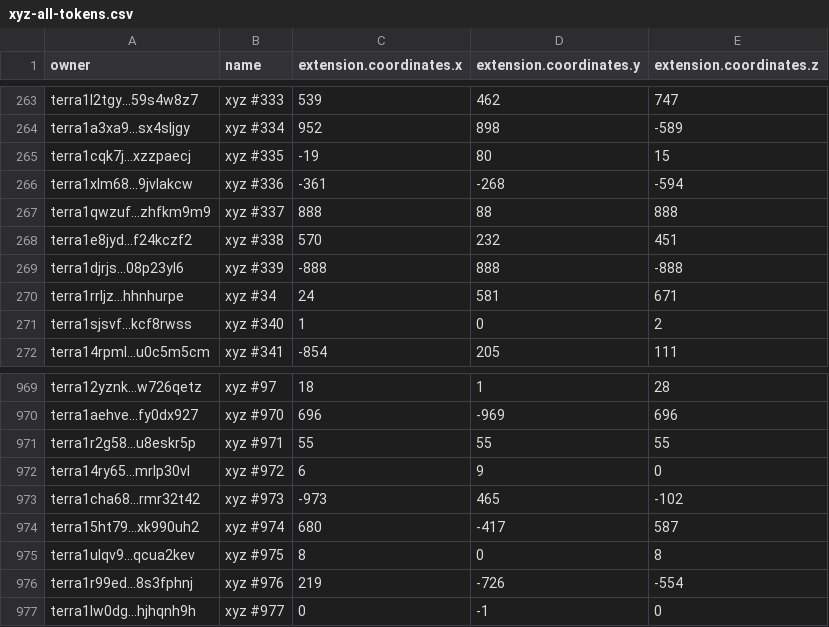
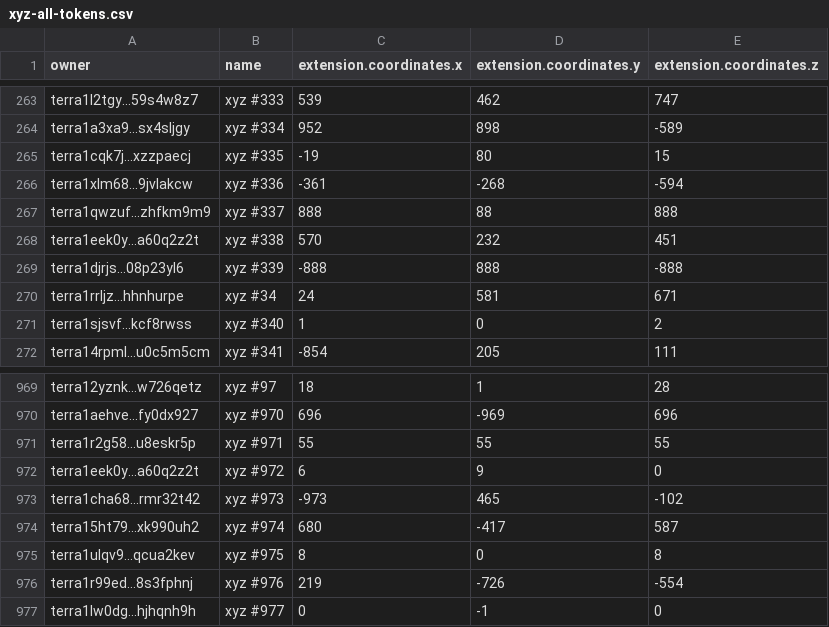
Before and after one commit to cryptoYJ/xyz-tools, a CSV file: xyz-all-tokens.csv, drawn as a sheet; only a part is shown, gaps mark what is left out.

Commit message:
update data

```diff
--- a/xyz-all-tokens.csv
+++ b/xyz-all-tokens.csv
@@ -267,3 +267,3 @@
 "terra1qwzuf...zhfkm9m9","xyz #337",888,88,888
-"terra1e8jyd...f24kczf2","xyz #338",570,232,451
+"terra1eek0y...a60q2z2t","xyz #338",570,232,451
 "terra1djrjs...08p23yl6","xyz #339",-888,888,-888
@@ -971,3 +971,3 @@
 "terra1r2g58...u8eskr5p","xyz #971",55,55,55
-"terra14ry65...mrlp30vl","xyz #972",6,9,0
+"terra1eek0y...a60q2z2t","xyz #972",6,9,0
 "terra1cha68...rmr32t42","xyz #973",-973,465,-102
```
Also changed, not shown: 1 other file.
